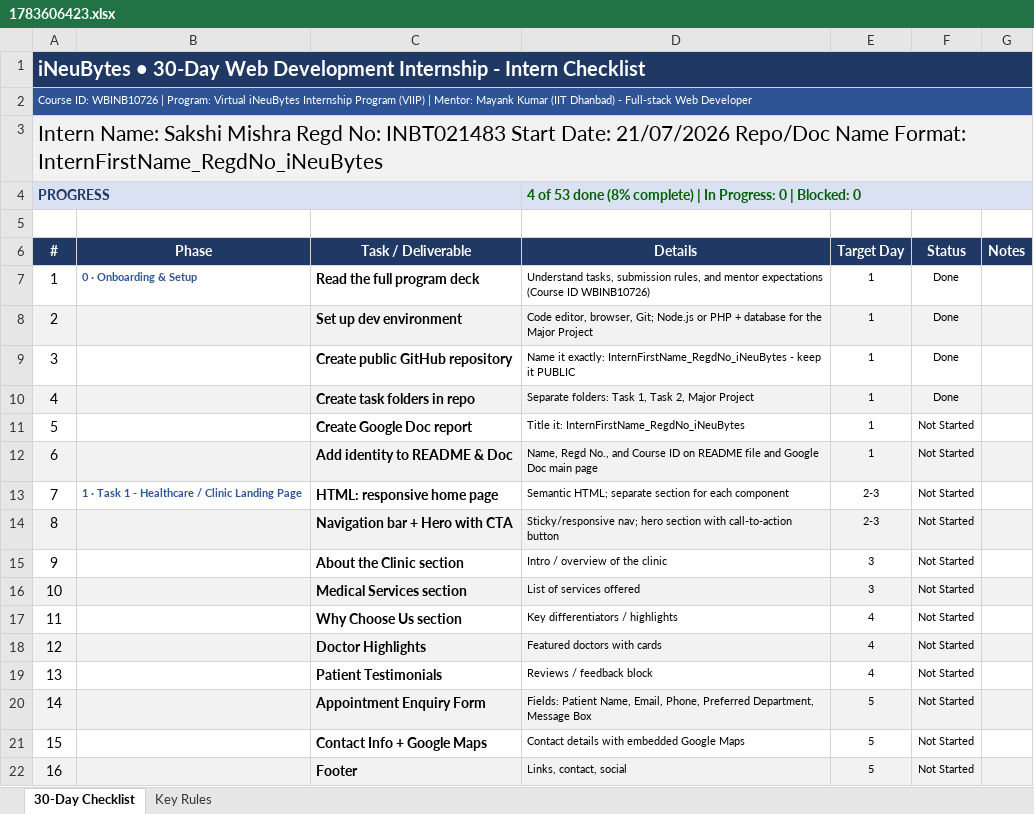
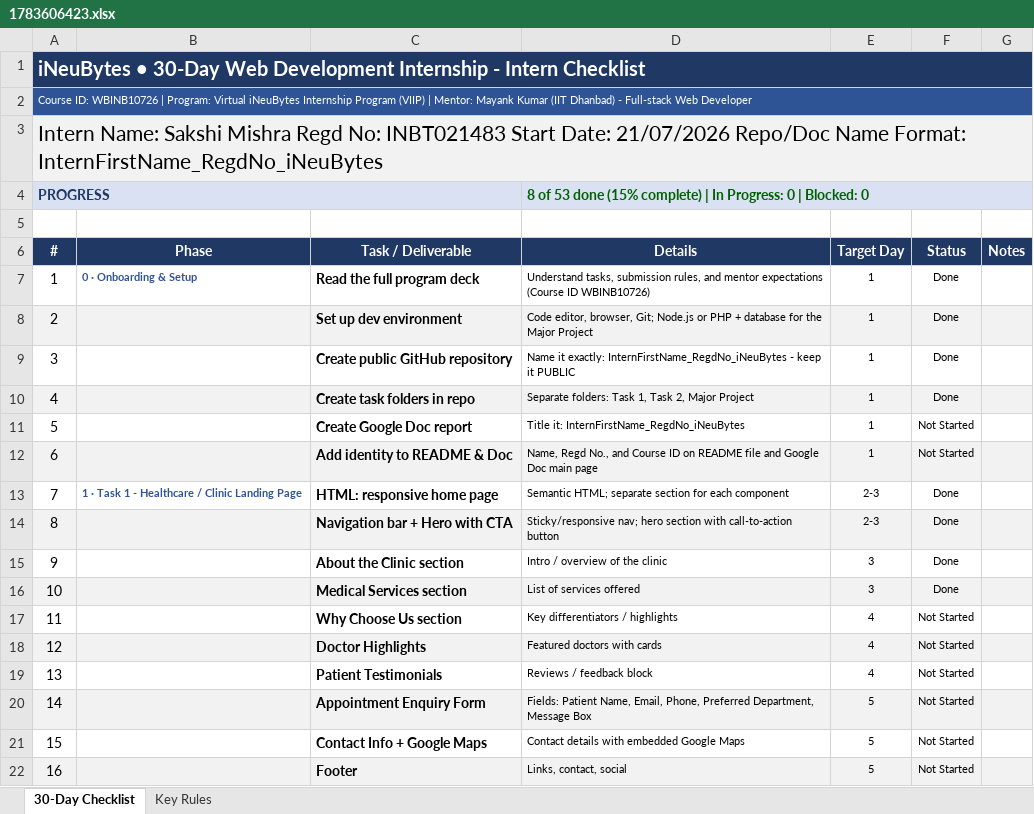
Before and after one commit to Sakshi-4725/InternSakshi_INBT021483_iNeuBytes, an Excel workbook: checklist/1783606423.xlsx, sheet 30-Day Checklist, drawn as a sheet; only a part is shown; values as stored, in another font and other column widths than the file's, no borders; conditional formats not drawn; the diff names each change by its address in the sheet, - before the commit and + after, or states it on an @@ line.

```diff
--- a/checklist/1783606423.xlsx (sheet 30-Day Checklist)
+++ b/checklist/1783606423.xlsx (sheet 30-Day Checklist)
-D4 (Details): 4 of 53 done (8% complete) |…
+D4 (Details): 8 of 53 done (15% complete) |…
-F13:F16 (Status): Not Started
+F13:F16 (Status): Done
```
Also changed, not shown: 3 other files.
